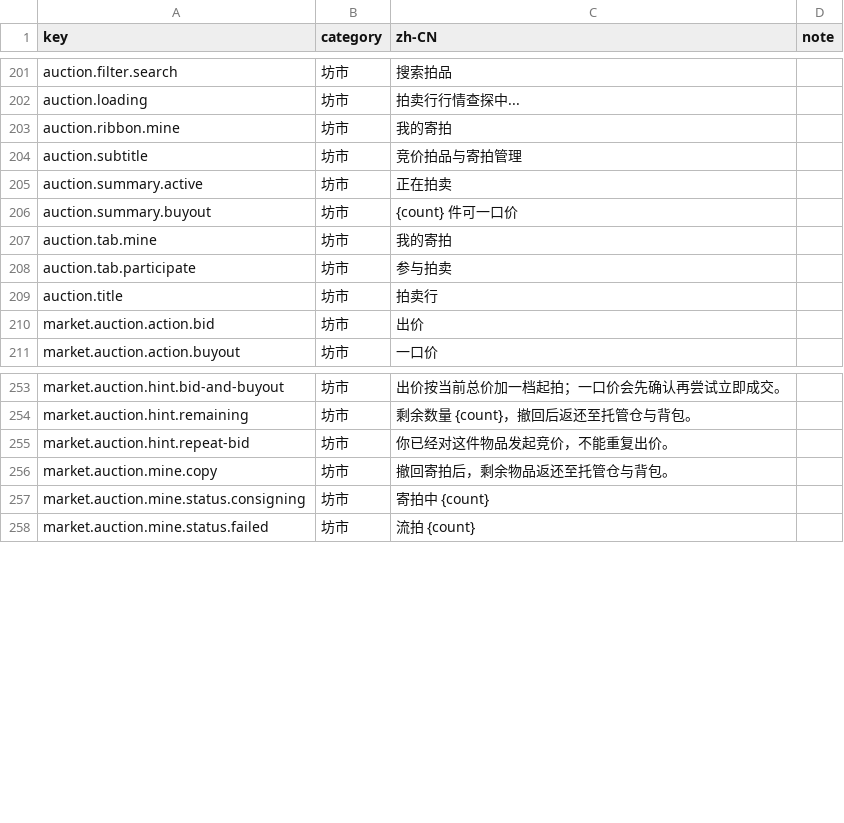
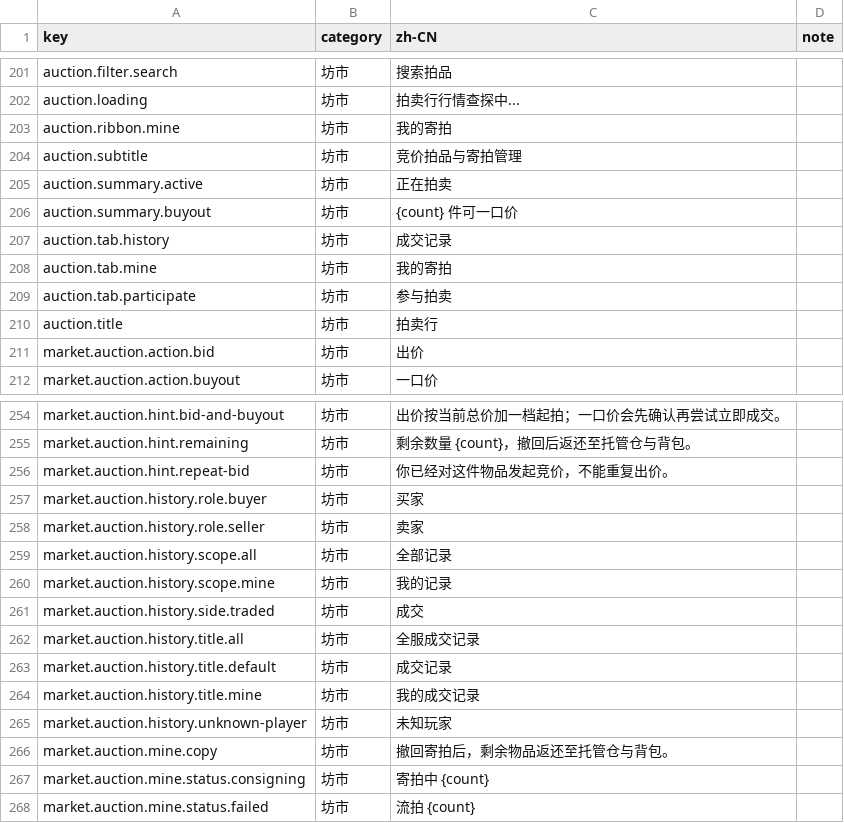
Before and after one commit to fruktoguo/daojie-yusheng, a CSV file: packages/client/src/content/i18n/zh-CN.csv, drawn as a sheet; only a part is shown, gaps mark what is left out.

Commit message:
fix: split auction trade history tabs

```diff
--- a/packages/client/src/content/i18n/zh-CN.csv
+++ b/packages/client/src/content/i18n/zh-CN.csv
@@ -206,2 +206,3 @@ auction.summary.active,坊市,正在拍卖,
 auction.summary.buyout,坊市,{count} 件可一口价,
+auction.tab.history,坊市,成交记录,
 auction.tab.mine,坊市,我的寄拍,
@@ -255,2 +256,11 @@ market.auction.hint.remaining,坊市,剩余数量 {count}，撤回后返还至
 market.auction.hint.repeat-bid,坊市,你已经对这件物品发起竞价，不能重复出价。,
+market.auction.history.role.buyer,坊市,买家,
+market.auction.history.role.seller,坊市,卖家,
+market.auction.history.scope.all,坊市,全部记录,
+market.auction.history.scope.mine,坊市,我的记录,
+market.auction.history.side.traded,坊市,成交,
+market.auction.history.title.all,坊市,全服成交记录,
+market.auction.history.title.default,坊市,成交记录,
+market.auction.history.title.mine,坊市,我的成交记录,
+market.auction.history.unknown-player,坊市,未知玩家,
 market.auction.mine.copy,坊市,撤回寄拍后，剩余物品返还至托管仓与背包。,
```
Also changed, not shown: 20 other files.
